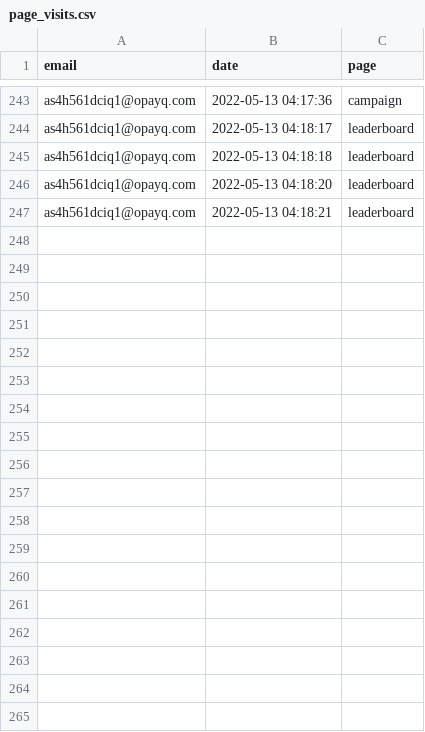
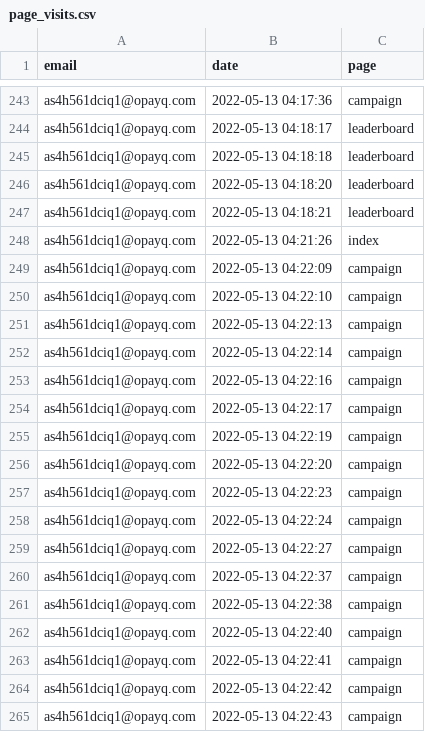
Before and after one commit to opixelum/KeyRace, a CSV file: logs/page_visits.csv, drawn as a sheet; only a part is shown, gaps mark what is left out; the diff names each change by its address in the sheet, - before the commit and + after, or states it on an @@ line.

```diff
--- a/logs/page_visits.csv
+++ b/logs/page_visits.csv
+row 248: as4h561dciq1@opayq.com | 2022-05-13 04:21:26 | index
+row 249: as4h561dciq1@opayq.com | 2022-05-13 04:22:09 | campaign
+row 250: as4h561dciq1@opayq.com | 2022-05-13 04:22:10 | campaign
+row 251: as4h561dciq1@opayq.com | 2022-05-13 04:22:13 | campaign
+row 252: as4h561dciq1@opayq.com | 2022-05-13 04:22:14 | campaign
+row 253: as4h561dciq1@opayq.com | 2022-05-13 04:22:16 | campaign
+row 254: as4h561dciq1@opayq.com | 2022-05-13 04:22:17 | campaign
+row 255: as4h561dciq1@opayq.com | 2022-05-13 04:22:19 | campaign
+row 256: as4h561dciq1@opayq.com | 2022-05-13 04:22:20 | campaign
+row 257: as4h561dciq1@opayq.com | 2022-05-13 04:22:23 | campaign
+row 258: as4h561dciq1@opayq.com | 2022-05-13 04:22:24 | campaign
+row 259: as4h561dciq1@opayq.com | 2022-05-13 04:22:27 | campaign
+row 260: as4h561dciq1@opayq.com | 2022-05-13 04:22:37 | campaign
+row 261: as4h561dciq1@opayq.com | 2022-05-13 04:22:38 | campaign
+row 262: as4h561dciq1@opayq.com | 2022-05-13 04:22:40 | campaign
+row 263: as4h561dciq1@opayq.com | 2022-05-13 04:22:41 | campaign
+row 264: as4h561dciq1@opayq.com | 2022-05-13 04:22:42 | campaign
+row 265: as4h561dciq1@opayq.com | 2022-05-13 04:22:43 | campaign
```
Also changed, not shown: 1 other file.
